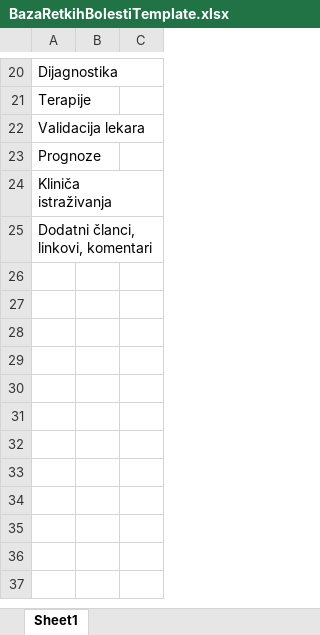
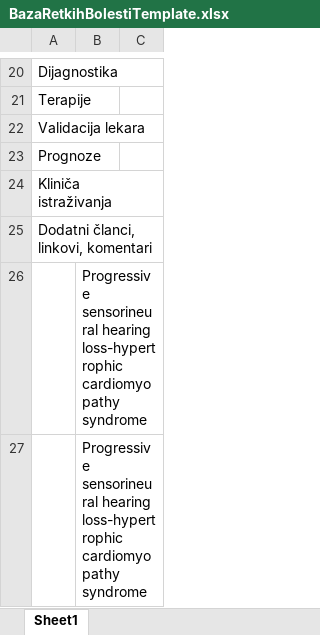
Before and after one commit to IvanaTesanovic/ExcelApp, an Excel workbook: ExcelTestApp/Data/BazaRetkihBolestiTemplate.xlsx, sheet Sheet1, drawn as a sheet; only a part is shown, gaps mark what is left out; values as stored, in another font and other column widths than the file's, no borders; the diff names each change by its address in the sheet, - before the commit and + after, or states it on an @@ line.

```diff
--- a/ExcelTestApp/Data/BazaRetkihBolestiTemplate.xlsx (sheet Sheet1)
+++ b/ExcelTestApp/Data/BazaRetkihBolestiTemplate.xlsx (sheet Sheet1)
+row 26:  | Progressive sensorineural hearing loss-hypertrophic cardiomyopathy syndrome
+row 27:  | Progressive sensorineural hearing loss-hypertrophic cardiomyopathy syndrome
```
Also changed, not shown: ExcelTestApp/Data/RetkeBolesti.xlsx, 26 other files.
